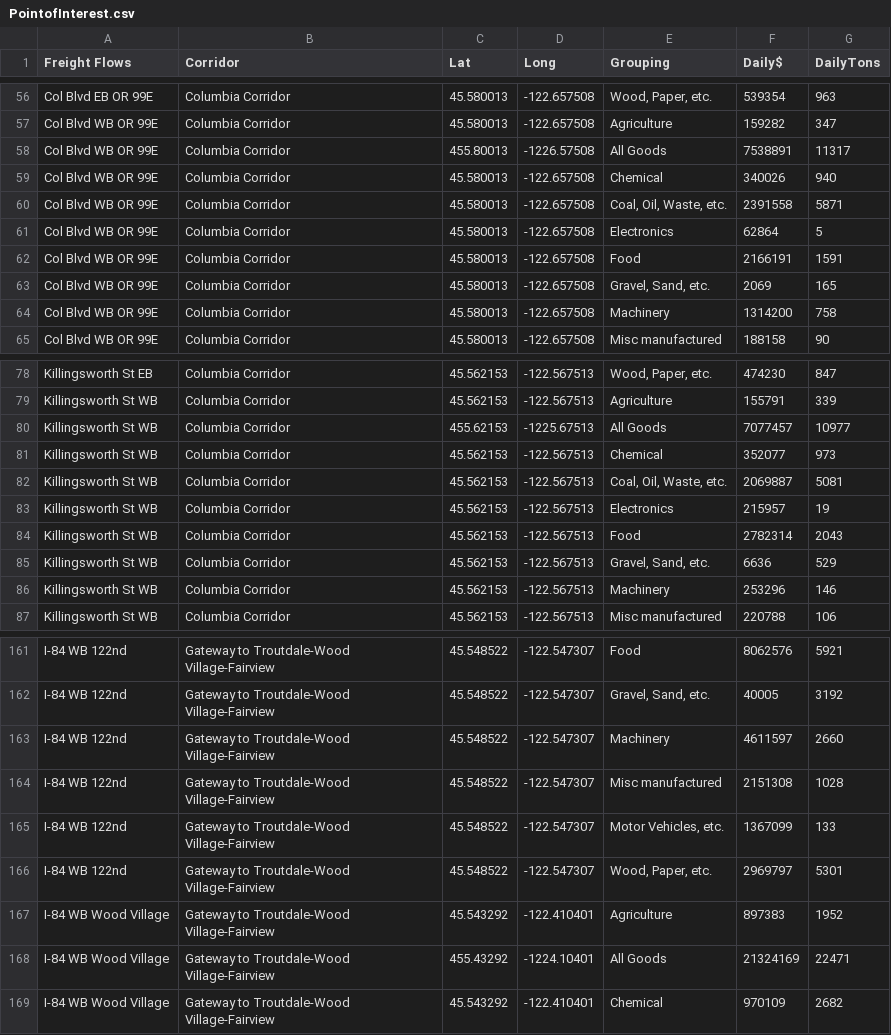
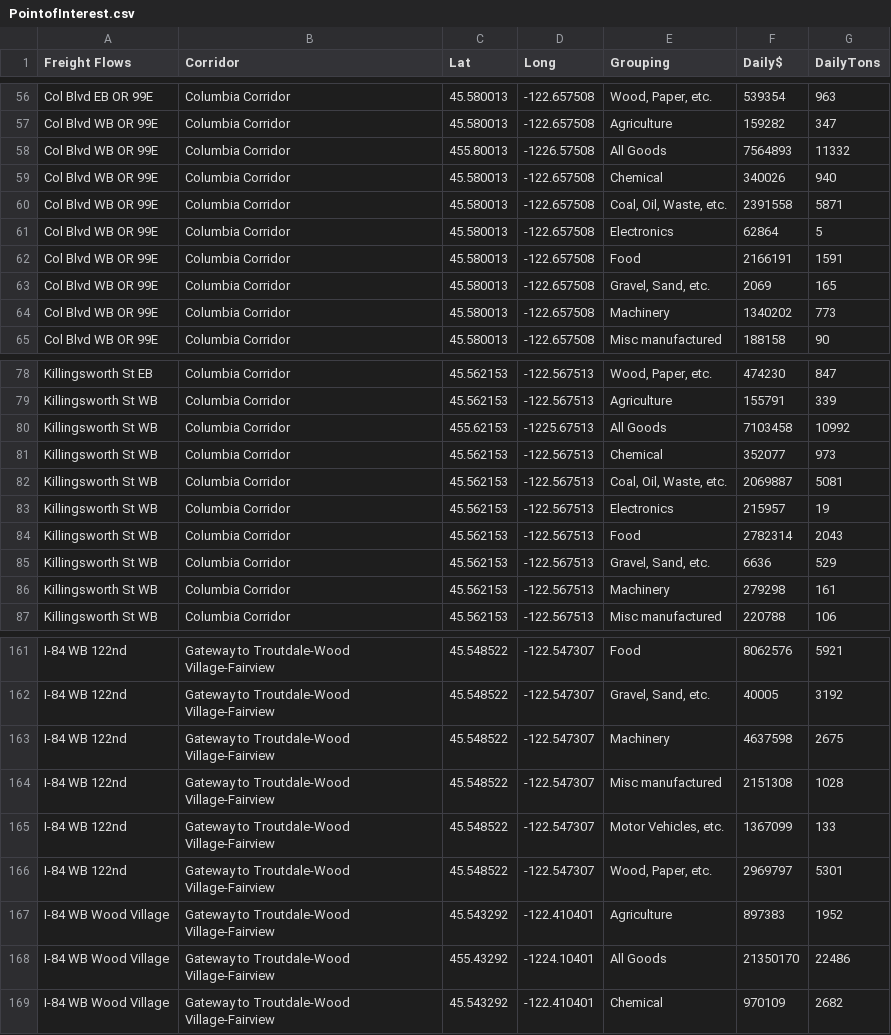
Before and after one commit to MetroModelingServices/ActivityViz_Data, a CSV file: data/portland/Freight_Test1/PointofInterest.csv, drawn as a sheet; only a part is shown, gaps mark what is left out; the diff covers the shown part only.

```diff
--- a/data/portland/Freight_Test1/PointofInterest.csv
+++ b/data/portland/Freight_Test1/PointofInterest.csv
@@ -57,3 +57,3 @@
 "Col Blvd WB OR 99E","Columbia Corridor",45.580013,-122.657508,"Agriculture",159282,347
-"Col Blvd WB OR 99E","Columbia Corridor",455.80013,-1226.57508,"All Goods",7538891,11317
+"Col Blvd WB OR 99E","Columbia Corridor",455.80013,-1226.57508,"All Goods",7564893,11332
 "Col Blvd WB OR 99E","Columbia Corridor",45.580013,-122.657508,"Chemical",340026,940
@@ -63,3 +63,3 @@
 "Col Blvd WB OR 99E","Columbia Corridor",45.580013,-122.657508,"Gravel, Sand, etc.",2069,165
-"Col Blvd WB OR 99E","Columbia Corridor",45.580013,-122.657508,"Machinery",1314200,758
+"Col Blvd WB OR 99E","Columbia Corridor",45.580013,-122.657508,"Machinery",1340202,773
 "Col Blvd WB OR 99E","Columbia Corridor",45.580013,-122.657508,"Misc manufactured",188158,90
@@ -79,3 +79,3 @@
 "Killingsworth St WB","Columbia Corridor",45.562153,-122.567513,"Agriculture",155791,339
-"Killingsworth St WB","Columbia Corridor",455.62153,-1225.67513,"All Goods",7077457,10977
+"Killingsworth St WB","Columbia Corridor",455.62153,-1225.67513,"All Goods",7103458,10992
 "Killingsworth St WB","Columbia Corridor",45.562153,-122.567513,"Chemical",352077,973
@@ -85,3 +85,3 @@
 "Killingsworth St WB","Columbia Corridor",45.562153,-122.567513,"Gravel, Sand, etc.",6636,529
-"Killingsworth St WB","Columbia Corridor",45.562153,-122.567513,"Machinery",253296,146
+"Killingsworth St WB","Columbia Corridor",45.562153,-122.567513,"Machinery",279298,161
 "Killingsworth St WB","Columbia Corridor",45.562153,-122.567513,"Misc manufactured",220788,106
@@ -162,3 +162,3 @@
 "I-84 WB 122nd","Gateway to Troutdale-Wood Village-Fairview",45.548522,-122.547307,"Gravel, Sand, etc.",40005,3192
-"I-84 WB 122nd","Gateway to Troutdale-Wood Village-Fairview",45.548522,-122.547307,"Machinery",4611597,2660
+"I-84 WB 122nd","Gateway to Troutdale-Wood Village-Fairview",45.548522,-122.547307,"Machinery",4637598,2675
 "I-84 WB 122nd","Gateway to Troutdale-Wood Village-Fairview",45.548522,-122.547307,"Misc manufactured",2151308,1028
@@ -167,3 +167,3 @@
 "I-84 WB Wood Village","Gateway to Troutdale-Wood Village-Fairview",45.543292,-122.410401,"Agriculture",897383,1952
-"I-84 WB Wood Village","Gateway to Troutdale-Wood Village-Fairview",455.43292,-1224.10401,"All Goods",21324169,22471
+"I-84 WB Wood Village","Gateway to Troutdale-Wood Village-Fairview",455.43292,-1224.10401,"All Goods",21350170,22486
 "I-84 WB Wood Village","Gateway to Troutdale-Wood Village-Fairview",45.543292,-122.410401,"Chemical",970109,2682
```
Also changed, not shown: 20 edited cells elsewhere in this file, data/portland/Freight_Test2/PointofInterest.csv.
